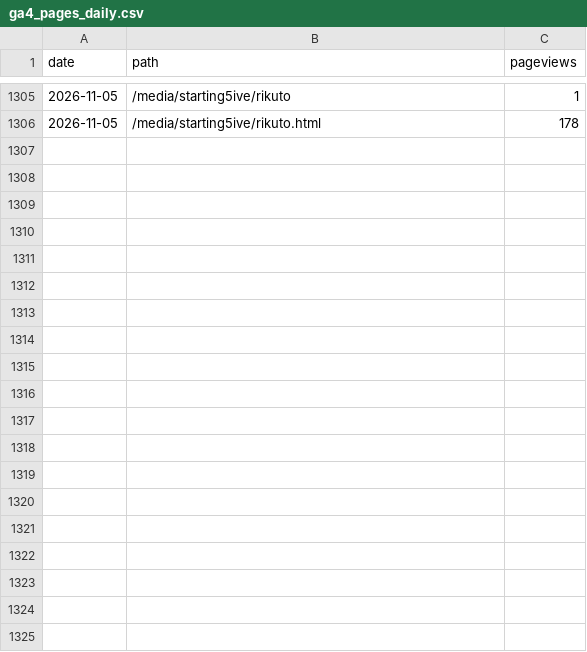
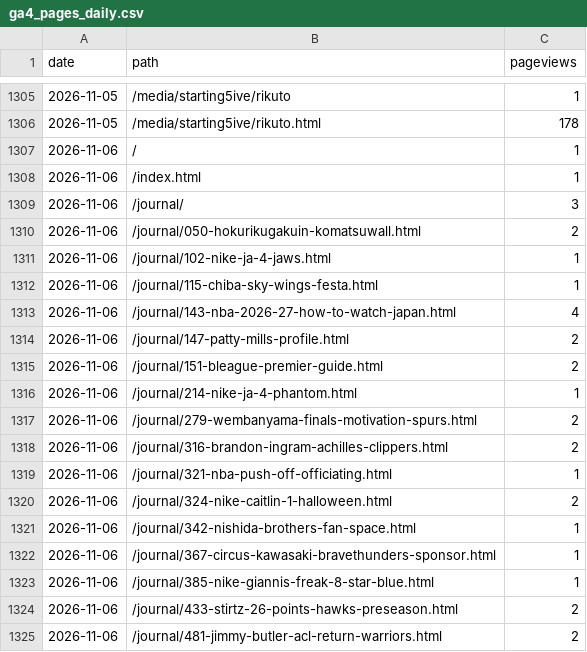
Before and after one commit to 610chris/610-sixten, a CSV file: journal_auto/analytics/data/daily/ga4_pages_daily.csv, drawn as a sheet; only a part is shown, gaps mark what is left out; the diff covers the shown part only.

```diff
--- a/journal_auto/analytics/data/daily/ga4_pages_daily.csv
+++ b/journal_auto/analytics/data/daily/ga4_pages_daily.csv
@@ -1306 +1306,20 @@ date,path,pageviews
 2026-11-05,/media/starting5ive/rikuto.html,178
+2026-11-06,/,1
+2026-11-06,/index.html,1
+2026-11-06,/journal/,3
+2026-11-06,/journal/050-hokurikugakuin-komatsuwall.html,2
+2026-11-06,/journal/102-nike-ja-4-jaws.html,1
+2026-11-06,/journal/115-chiba-sky-wings-festa.html,1
+2026-11-06,/journal/143-nba-2026-27-how-to-watch-japan.html,4
+2026-11-06,/journal/147-patty-mills-profile.html,2
+2026-11-06,/journal/151-bleague-premier-guide.html,2
+2026-11-06,/journal/214-nike-ja-4-phantom.html,1
+2026-11-06,/journal/279-wembanyama-finals-motivation-spurs.html,2
+2026-11-06,/journal/316-brandon-ingram-achilles-clippers.html,2
+2026-11-06,/journal/321-nba-push-off-officiating.html,1
+2026-11-06,/journal/324-nike-caitlin-1-halloween.html,2
+2026-11-06,/journal/342-nishida-brothers-fan-space.html,1
+2026-11-06,/journal/367-circus-kawasaki-bravethunders-sponsor.html,1
+2026-11-06,/journal/385-nike-giannis-freak-8-star-blue.html,1
+2026-11-06,/journal/433-stirtz-26-points-hawks-preseason.html,2
+2026-11-06,/journal/481-jimmy-butler-acl-return-warriors.html,2
```
Also changed, not shown: 41 added rows elsewhere in this file, journal_auto/analytics/data/daily/ga4_channels_daily.csv, journal_auto/analytics/data/daily/gsc.csv, 13 other files.
